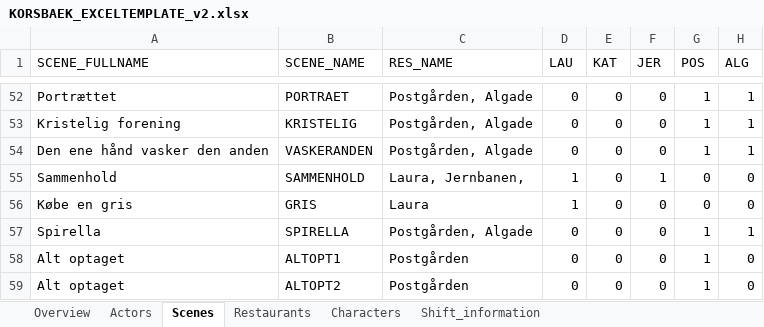
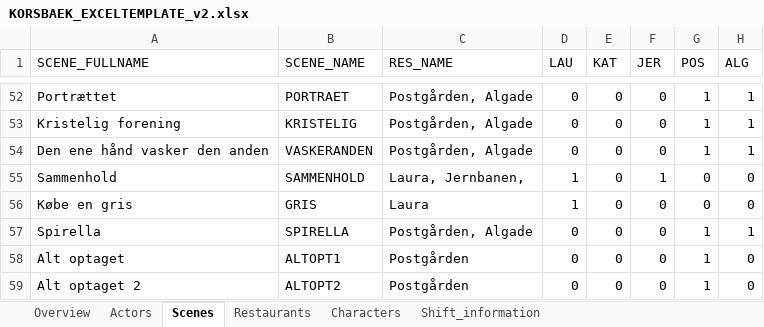
Before and after one commit to kaae-2/Scheduling, an Excel workbook: engine/assets/data/KORSBAEK_EXCELTEMPLATE_v2.xlsx, sheet Scenes, drawn as a sheet; only a part is shown, gaps mark what is left out; values as stored, in another font and other column widths than the file's, no borders; conditional formats not drawn; the diff names each change by its address in the sheet, - before the commit and + after, or states it on an @@ line.

```diff
--- a/engine/assets/data/KORSBAEK_EXCELTEMPLATE_v2.xlsx (sheet Scenes)
+++ b/engine/assets/data/KORSBAEK_EXCELTEMPLATE_v2.xlsx (sheet Scenes)
-A59 (SCENE_FULLNAME): Alt optaget
+A59 (SCENE_FULLNAME): Alt optaget 2
```
Also changed, not shown: 1 other file.
